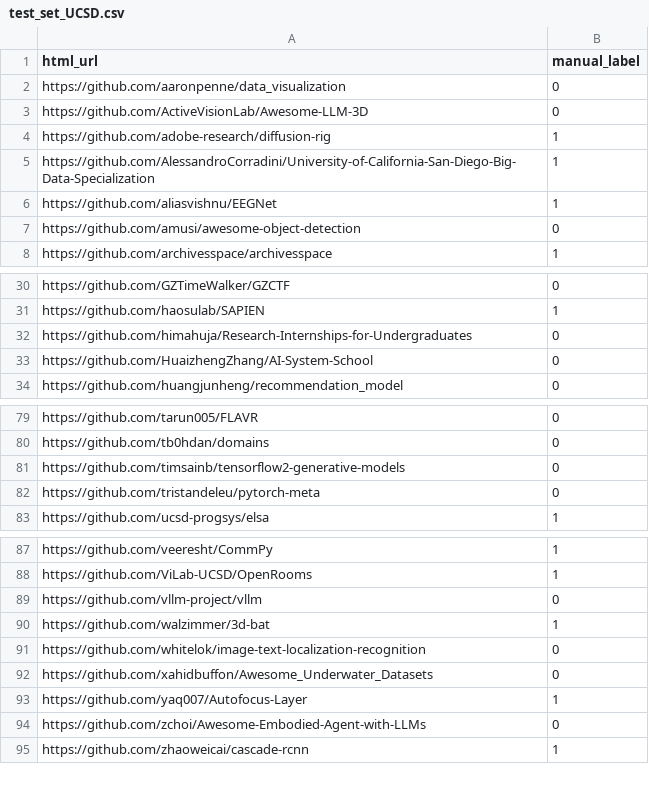
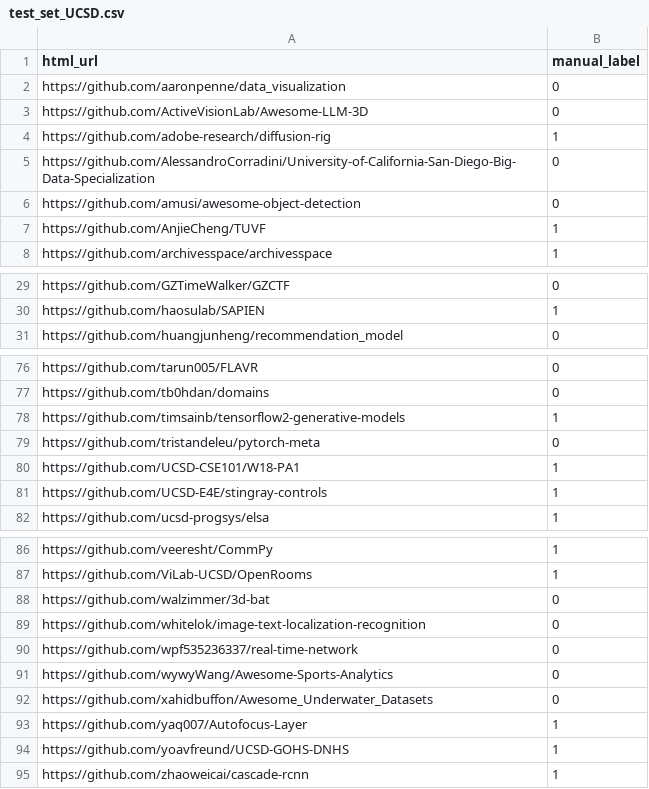
Before and after one commit to UC-OSPO-Network/repofinder, a CSV file: Data/test_data/test_set_UCSD.csv, drawn as a sheet; only a part is shown, gaps mark what is left out; the diff covers the shown part only.

```diff
--- a/Data/test_data/test_set_UCSD.csv
+++ b/Data/test_data/test_set_UCSD.csv
@@ -4,5 +4,5 @@ https://github.com/ActiveVisionLab/Awesome-LLM-3D,0
 https://github.com/adobe-research/diffusion-rig,1
-https://github.com/AlessandroCorradini/University-of-California-San-Diego-Big-Data-Specialization,1
-https://github.com/aliasvishnu/EEGNet,1
+https://github.com/AlessandroCorradini/University-of-California-San-Diego-Big-Data-Specialization,0
 https://github.com/amusi/awesome-object-detection,0
+https://github.com/AnjieCheng/TUVF,1
 https://github.com/archivesspace/archivesspace,1
@@ -31,4 +30,2 @@ https://github.com/GZTimeWalker/GZCTF,0
 https://github.com/haosulab/SAPIEN,1
-https://github.com/himahuja/Research-Internships-for-Undergraduates,0
-https://github.com/HuaizhengZhang/AI-System-School,0
 https://github.com/huangjunheng/recommendation_model,0
@@ -80,4 +77,6 @@ https://github.com/tarun005/FLAVR,0
 https://github.com/tb0hdan/domains,0
-https://github.com/timsainb/tensorflow2-generative-models,0
+https://github.com/timsainb/tensorflow2-generative-models,1
 https://github.com/tristandeleu/pytorch-meta,0
+https://github.com/UCSD-CSE101/W18-PA1,1
+https://github.com/UCSD-E4E/stingray-controls,1
 https://github.com/ucsd-progsys/elsa,1
@@ -88,8 +87,9 @@ https://github.com/veeresht/CommPy,1
 https://github.com/ViLab-UCSD/OpenRooms,1
-https://github.com/vllm-project/vllm,0
-https://github.com/walzimmer/3d-bat,1
+https://github.com/walzimmer/3d-bat,0
 https://github.com/whitelok/image-text-localization-recognition,0
+https://github.com/wpf535236337/real-time-network,0
+https://github.com/wywyWang/Awesome-Sports-Analytics,0
 https://github.com/xahidbuffon/Awesome_Underwater_Datasets,0
 https://github.com/yaq007/Autofocus-Layer,1
-https://github.com/zchoi/Awesome-Embodied-Agent-with-LLMs,0
+https://github.com/yoavfreund/UCSD-GOHS-DNHS,1
 https://github.com/zhaoweicai/cascade-rcnn,1
```
Also changed, not shown: 1 added row, 2 removed rows and 1 edited cell elsewhere in this file, Data/test_data/test_set_UCSB.csv, Data/test_data/test_set_UCSC.csv, 4 other files.
